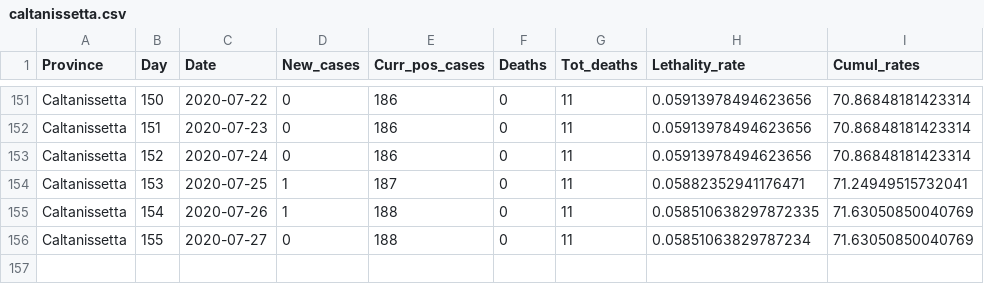
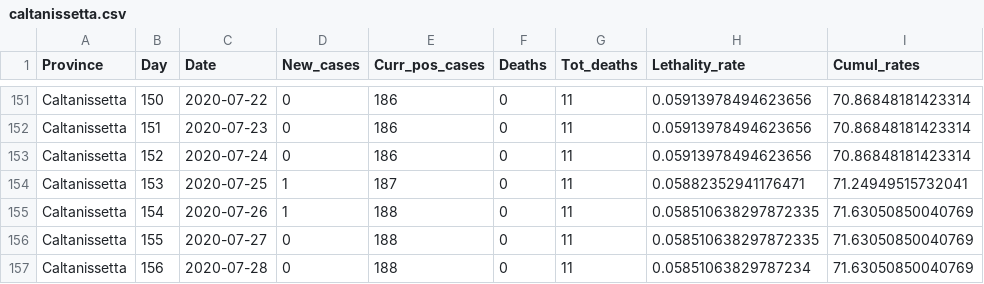
Before and after one commit to CEEDS-DEMM/COVID-Pro-Dataset, a CSV file: Deaths_Sicilia/caltanissetta.csv, drawn as a sheet; only a part is shown, gaps mark what is left out.

```diff
--- a/Deaths_Sicilia/caltanissetta.csv
+++ b/Deaths_Sicilia/caltanissetta.csv
@@ -155,2 +155,3 @@ Caltanissetta,153,2020-07-25,1,187,0,11,0.05882352941176471,71.24949515732041
 Caltanissetta,154,2020-07-26,1,188,0,11,0.058510638297872335,71.63050850040769
-Caltanissetta,155,2020-07-27,0,188,0,11,0.05851063829787234,71.63050850040769
+Caltanissetta,155,2020-07-27,0,188,0,11,0.058510638297872335,71.63050850040769
+Caltanissetta,156,2020-07-28,0,188,0,11,0.05851063829787234,71.63050850040769
```
Also changed, not shown: Deaths_Calabria/cosenza.csv, Deaths_Calabria/crotone.csv, 42 other files.
